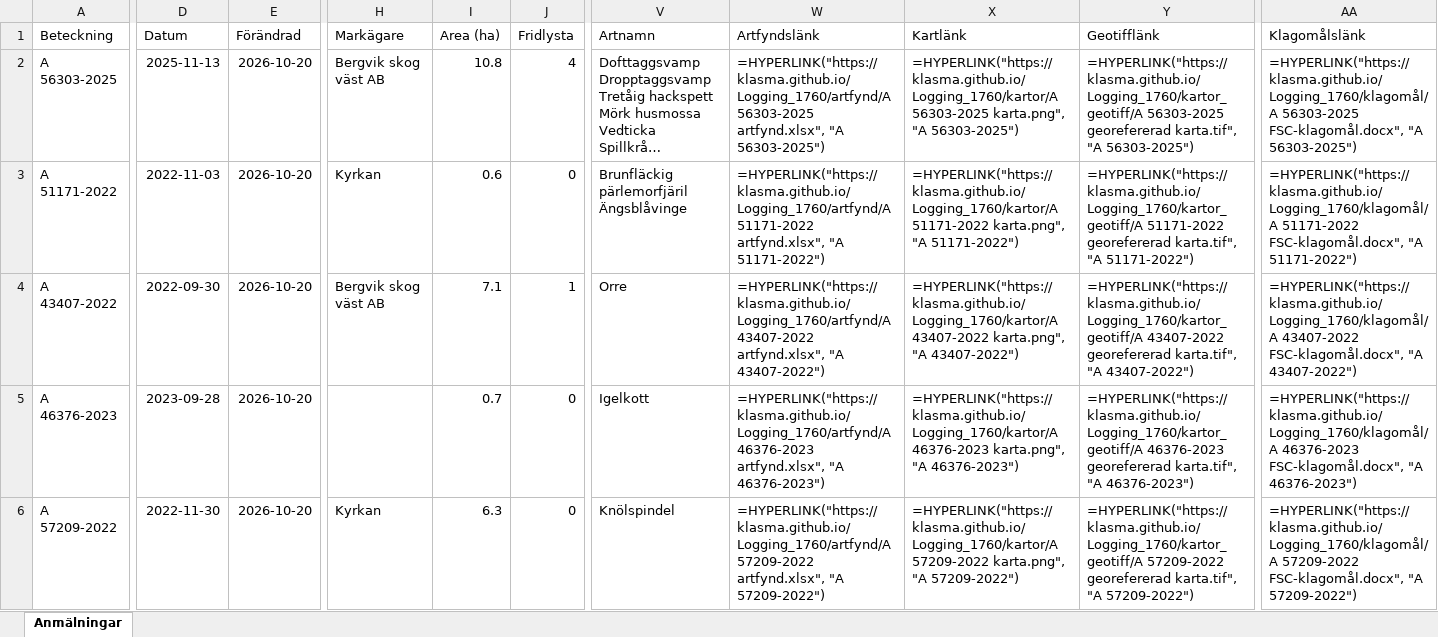
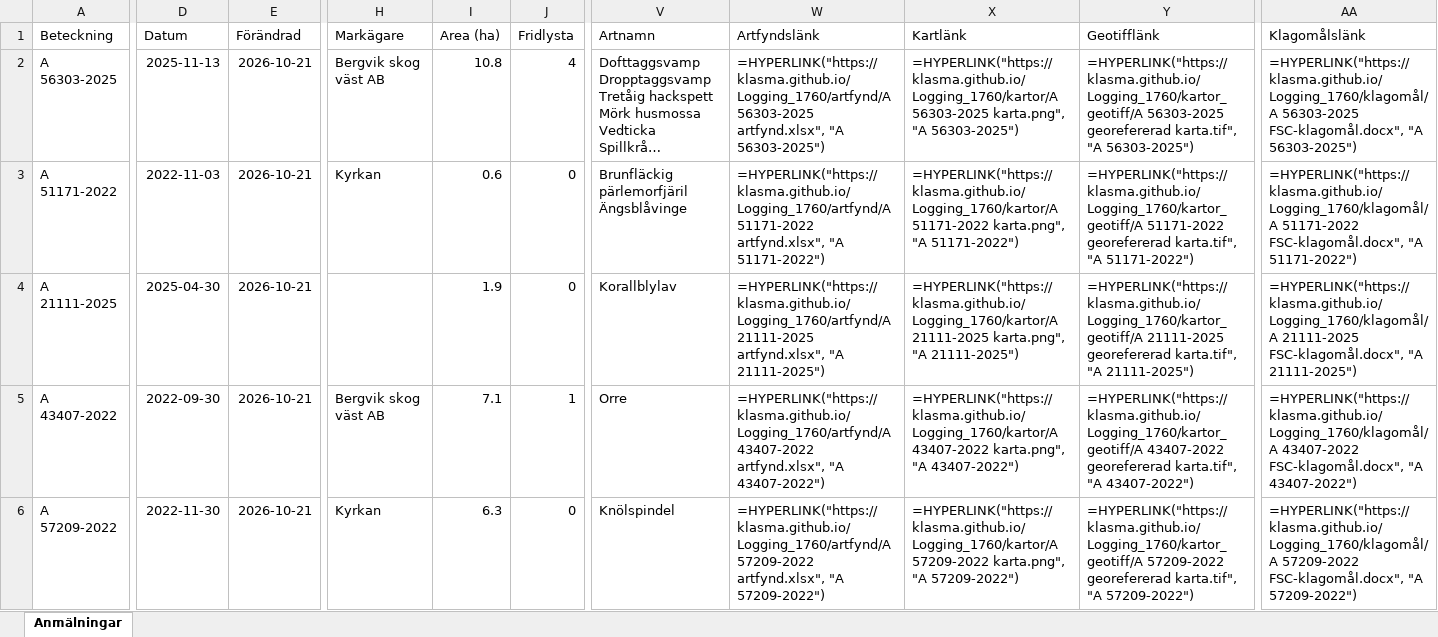
Before and after one commit to klasma/Logging_1760, an Excel workbook: Översikt STORFORS.xlsx, sheet Anmälningar, drawn as a sheet; only a part is shown, gaps mark what is left out; long unchanged cells end in …; values as stored, in another font and other column widths than the file's, no borders; formulas without a stored value are shown as written; the diff covers the shown part only; the diff names each change by its address in the sheet, - before the commit and + after, or states it on an @@ line.

```diff
--- a/Översikt STORFORS.xlsx (sheet Anmälningar)
+++ b/Översikt STORFORS.xlsx (sheet Anmälningar)
-E2:E6 (Förändrad): 2026-10-20
+E2:E6 (Förändrad): 2026-10-21
-A4 (Beteckning): A 43407-2022
+A4 (Beteckning): A 21111-2025
-D4 (Datum): 2022-09-30
+D4 (Datum): 2025-04-30
-H4 (Markägare): Bergvik skog väst AB
+H4 (Markägare): (empty)
-I4 (Area (ha)): 7.1
+I4 (Area (ha)): 1.9
-J4 (Fridlysta): 1
+J4 (Fridlysta): 0
-V4 (Artnamn): Orre
+V4 (Artnamn): Korallblylav
-W4 (Artfyndslänk): =HYPERLINK("https://klasma.github.io/Logging_1760/artfynd/A 43407-2022 artfynd.xlsx", "A 43407-2022")
+W4 (Artfyndslänk): =HYPERLINK("https://klasma.github.io/Logging_1760/artfynd/A 21111-2025 artfynd.xlsx", "A 21111-2025")
-X4 (Kartlänk): =HYPERLINK("https://klasma.github.io/Logging_1760/kartor/A 43407-2022 karta.png", "A 43407-2022")
+X4 (Kartlänk): =HYPERLINK("https://klasma.github.io/Logging_1760/kartor/A 21111-2025 karta.png", "A 21111-2025")
-Y4 (Geotifflänk): =HYPERLINK("https://klasma.github.io/Logging_1760/kartor_geotiff/A 43407-2022 georefererad karta.tif", "A 43407-2022")
+Y4 (Geotifflänk): =HYPERLINK("https://klasma.github.io/Logging_1760/kartor_geotiff/A 21111-2025 georefererad karta.tif", "A 21111-2025")
-AA4 (Klagomålslänk): =HYPERLINK("https://klasma.github.io/Logging_1760/klagomål/A 43407-2022 FSC-klagomål.docx", "A 43407-2022")
+AA4 (Klagomålslänk): =HYPERLINK("https://klasma.github.io/Logging_1760/klagomål/A 21111-2025 FSC-klagomål.docx", "A 21111-2025")
-A5 (Beteckning): A 46376-2023
+A5 (Beteckning): A 43407-2022
-D5 (Datum): 2023-09-28
+D5 (Datum): 2022-09-30
-H5 (Markägare): (empty)
+H5 (Markägare): Bergvik skog väst AB
-I5 (Area (ha)): 0.7
+I5 (Area (ha)): 7.1
-J5 (Fridlysta): 0
+J5 (Fridlysta): 1
-V5 (Artnamn): Igelkott
+V5 (Artnamn): Orre
-W5 (Artfyndslänk): =HYPERLINK("https://klasma.github.io/Logging_1760/artfynd/A 46376-2023 artfynd.xlsx", "A 46376-2023")
+W5 (Artfyndslänk): =HYPERLINK("https://klasma.github.io/Logging_1760/artfynd/A 43407-2022 artfynd.xlsx", "A 43407-2022")
-X5 (Kartlänk): =HYPERLINK("https://klasma.github.io/Logging_1760/kartor/A 46376-2023 karta.png", "A 46376-2023")
+X5 (Kartlänk): =HYPERLINK("https://klasma.github.io/Logging_1760/kartor/A 43407-2022 karta.png", "A 43407-2022")
-Y5 (Geotifflänk): =HYPERLINK("https://klasma.github.io/Logging_1760/kartor_geotiff/A 46376-2023 georefererad karta.tif", "A 46376-2023")
+Y5 (Geotifflänk): =HYPERLINK("https://klasma.github.io/Logging_1760/kartor_geotiff/A 43407-2022 georefererad karta.tif", "A 43407-2022")
-AA5 (Klagomålslänk): =HYPERLINK("https://klasma.github.io/Logging_1760/klagomål/A 46376-2023 FSC-klagomål.docx", "A 46376-2023")
+AA5 (Klagomålslänk): =HYPERLINK("https://klasma.github.io/Logging_1760/klagomål/A 43407-2022 FSC-klagomål.docx", "A 43407-2022")
```
Also changed, not shown: 740 edited cells elsewhere in this sheet, artfynd/A 21111-2025 artfynd.xlsx, artfynd/A 37716-2025 artfynd.xlsx, 41 other files.
